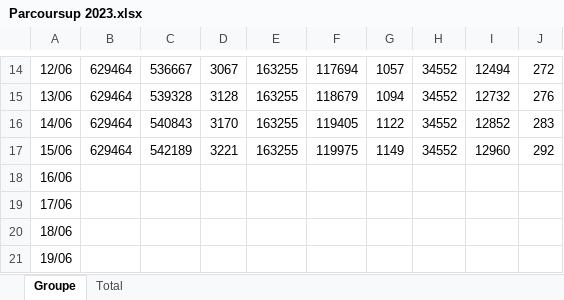
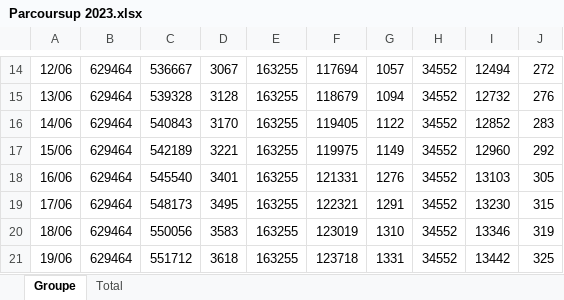
Before and after one commit to Ahhj93/Indicateur-Parcoursup-2023, an Excel workbook: Parcoursup 2023.xlsx, sheet Groupe, drawn as a sheet; only a part is shown, gaps mark what is left out; values as stored, in another font and other column widths than the file's, no borders; the diff covers the shown part only; the diff names each change by its address in the sheet, - before the commit and + after, or states it on an @@ line.

```diff
--- a/Parcoursup 2023.xlsx (sheet Groupe)
+++ b/Parcoursup 2023.xlsx (sheet Groupe)
-B18:B21: (empty)
+B18:B21: 629464
-C18: (empty)
+C18: 545540
-D18: (empty)
+D18: 3401
-E18:E21: (empty)
+E18:E21: 163255
-F18: (empty)
+F18: 121331
-G18: (empty)
+G18: 1276
-H18:H21: (empty)
+H18:H21: 34552
-I18: (empty)
+I18: 13103
-J18: (empty)
+J18: 305
-C19: (empty)
+C19: 548173
-D19: (empty)
+D19: 3495
-F19: (empty)
+F19: 122321
-G19: (empty)
+G19: 1291
-I19: (empty)
+I19: 13230
-J19: (empty)
+J19: 315
-C20: (empty)
+C20: 550056
-D20: (empty)
+D20: 3583
-F20: (empty)
+F20: 123019
-G20: (empty)
+G20: 1310
-I20: (empty)
+I20: 13346
-J20: (empty)
+J20: 319
-C21: (empty)
+C21: 551712
-D21: (empty)
+D21: 3618
-F21: (empty)
+F21: 123718
-G21: (empty)
+G21: 1331
-I21: (empty)
+I21: 13442
-J21: (empty)
+J21: 325
```
Also changed, not shown: 66 edited cells elsewhere in this sheet, sheet Total, 3 other files.
